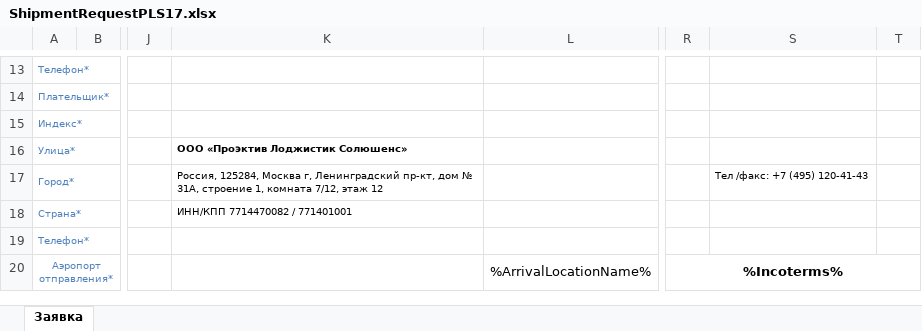
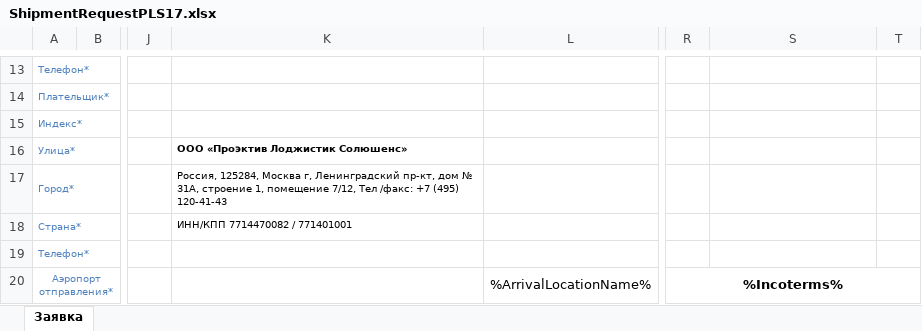
Before and after one commit to pqr/pls, an Excel workbook: src/Forward/Module/Shipment/ShipmentRequestPLS17.xlsx, sheet Заявка, drawn as a sheet; only a part is shown, gaps mark what is left out; values as stored, in another font and other column widths than the file's, no borders; charts and pictures not drawn; the diff names each change by its address in the sheet, - before the commit and + after, or states it on an @@ line.

```diff
--- a/src/Forward/Module/Shipment/ShipmentRequestPLS17.xlsx (sheet Заявка)
+++ b/src/Forward/Module/Shipment/ShipmentRequestPLS17.xlsx (sheet Заявка)
-K17: …строение 1, комната 7/12, этаж 12
+K17: …строение 1, помещение 7/12, Тел /факс: +7 (495) 120-41-43
-S17: Тел /факс: +7 (495) 120-41-43
+S17: (empty)
```
Also changed, not shown: src/Forward/Module/Shipment/ShipmentRequestPGL18.xlsx, src/Forward/Module/Shipment/ShipmentRequestPLS12.xlsx, 2 other files.
